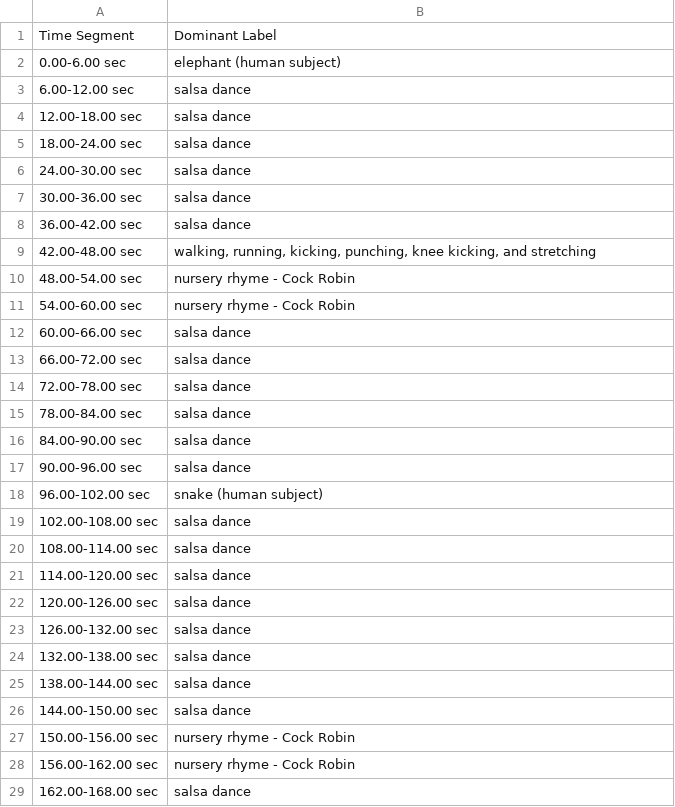
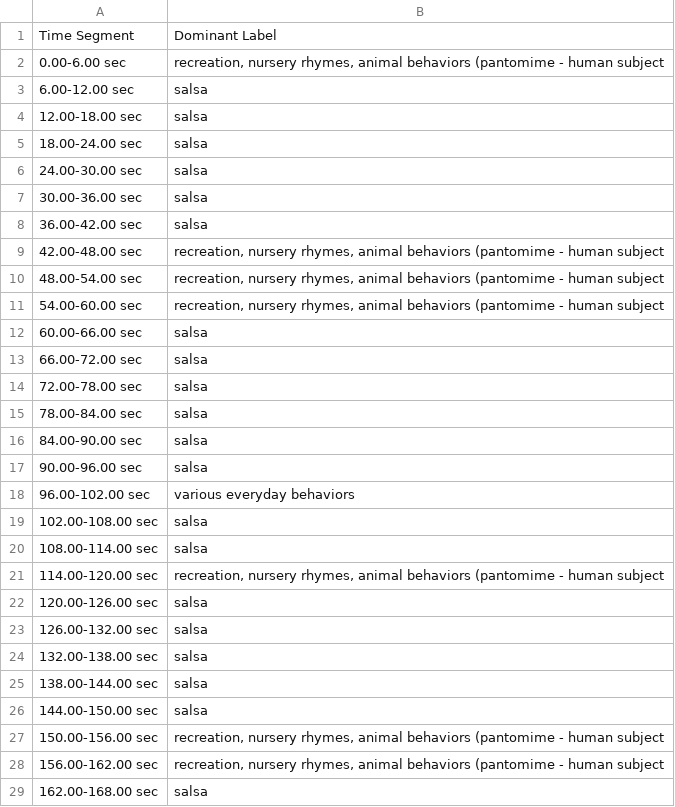
Before and after one commit to ScarletAnnaZ/CLS-Motion-Library-Project, a CSV file: output/akob_segment_labels.csv, drawn as a sheet; only a part is shown; the diff covers the shown part only.

```diff
--- a/output/akob_segment_labels.csv
+++ b/output/akob_segment_labels.csv
@@ -1,29 +1,29 @@
 Time Segment,Dominant Label
-0.00-6.00 sec,elephant (human subject)
-6.00-12.00 sec,salsa dance
-12.00-18.00 sec,salsa dance
-18.00-24.00 sec,salsa dance
-24.00-30.00 sec,salsa dance
-30.00-36.00 sec,salsa dance
-36.00-42.00 sec,salsa dance
-42.00-48.00 sec,"walking, running, kicking, punching, knee kicking, and stretching"
-48.00-54.00 sec,nursery rhyme - Cock Robin
-54.00-60.00 sec,nursery rhyme - Cock Robin
-60.00-66.00 sec,salsa dance
-66.00-72.00 sec,salsa dance
-72.00-78.00 sec,salsa dance
-78.00-84.00 sec,salsa dance
-84.00-90.00 sec,salsa dance
-90.00-96.00 sec,salsa dance
-96.00-102.00 sec,snake (human subject)
-102.00-108.00 sec,salsa dance
-108.00-114.00 sec,salsa dance
-114.00-120.00 sec,salsa dance
-120.00-126.00 sec,salsa dance
-126.00-132.00 sec,salsa dance
-132.00-138.00 sec,salsa dance
-138.00-144.00 sec,salsa dance
-144.00-150.00 sec,salsa dance
-150.00-156.00 sec,nursery rhyme - Cock Robin
-156.00-162.00 sec,nursery rhyme - Cock Robin
-162.00-168.00 sec,salsa dance
+0.00-6.00 sec,"recreation, nursery rhymes, animal behaviors (pantomime - human subject"
+6.00-12.00 sec,salsa
+12.00-18.00 sec,salsa
+18.00-24.00 sec,salsa
+24.00-30.00 sec,salsa
+30.00-36.00 sec,salsa
+36.00-42.00 sec,salsa
+42.00-48.00 sec,"recreation, nursery rhymes, animal behaviors (pantomime - human subject"
+48.00-54.00 sec,"recreation, nursery rhymes, animal behaviors (pantomime - human subject"
+54.00-60.00 sec,"recreation, nursery rhymes, animal behaviors (pantomime - human subject"
+60.00-66.00 sec,salsa
+66.00-72.00 sec,salsa
+72.00-78.00 sec,salsa
+78.00-84.00 sec,salsa
+84.00-90.00 sec,salsa
+90.00-96.00 sec,salsa
+96.00-102.00 sec,various everyday behaviors
+102.00-108.00 sec,salsa
+108.00-114.00 sec,salsa
+114.00-120.00 sec,"recreation, nursery rhymes, animal behaviors (pantomime - human subject"
+120.00-126.00 sec,salsa
+126.00-132.00 sec,salsa
+132.00-138.00 sec,salsa
+138.00-144.00 sec,salsa
+144.00-150.00 sec,salsa
+150.00-156.00 sec,"recreation, nursery rhymes, animal behaviors (pantomime - human subject"
+156.00-162.00 sec,"recreation, nursery rhymes, animal behaviors (pantomime - human subject"
+162.00-168.00 sec,salsa
```
Also changed, not shown: 8 edited cells elsewhere in this file, 9 other files.
